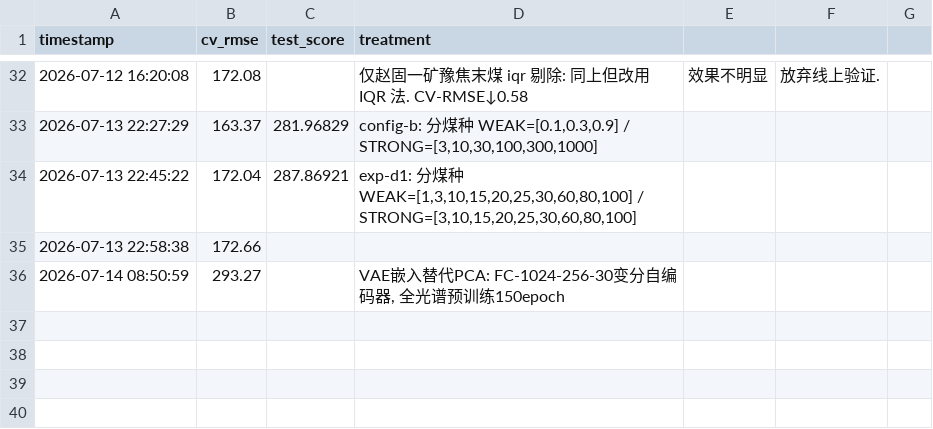
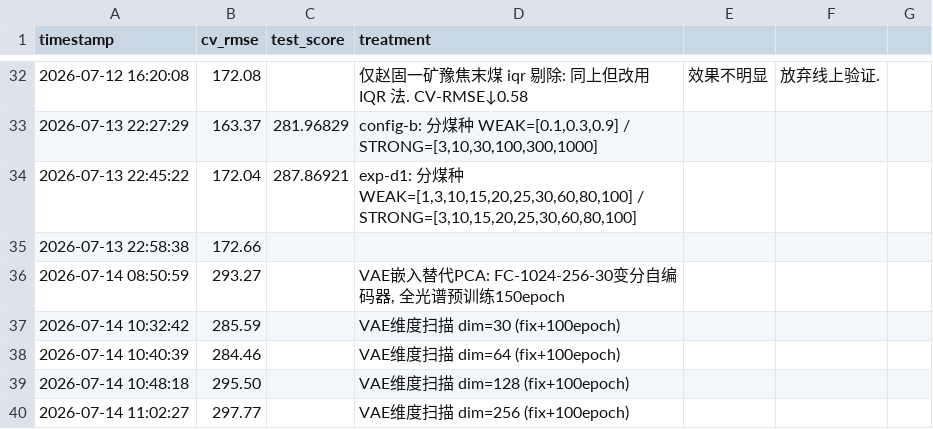
Before and after one commit to melondy101/LIBS, a CSV file: output/experiment_log.csv, drawn as a sheet; only a part is shown, gaps mark what is left out.

Commit message:
feat: VAE维度扫描 30/64/128/256 (fix pre-fitted embedder)

```diff
--- a/output/experiment_log.csv
+++ b/output/experiment_log.csv
@@ -36 +36,5 @@ timestamp,cv_rmse,test_score,treatment
 2026-07-14 08:50:59,293.27,,"VAE嵌入替代PCA: FC-1024-256-30变分自编码器, 全光谱预训练150epoch"
+2026-07-14 10:32:42,285.59,,VAE维度扫描 dim=30 (fix+100epoch)
+2026-07-14 10:40:39,284.46,,VAE维度扫描 dim=64 (fix+100epoch)
+2026-07-14 10:48:18,295.50,,VAE维度扫描 dim=128 (fix+100epoch)
+2026-07-14 11:02:27,297.77,,VAE维度扫描 dim=256 (fix+100epoch)
```
Also changed, not shown: 2 other files.
